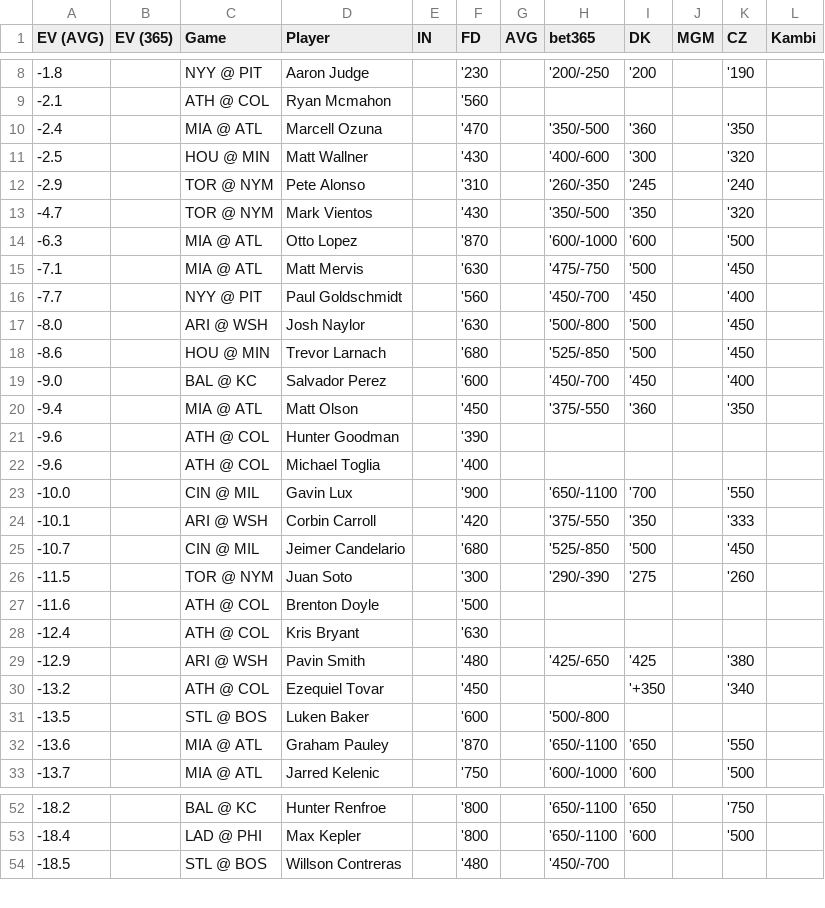
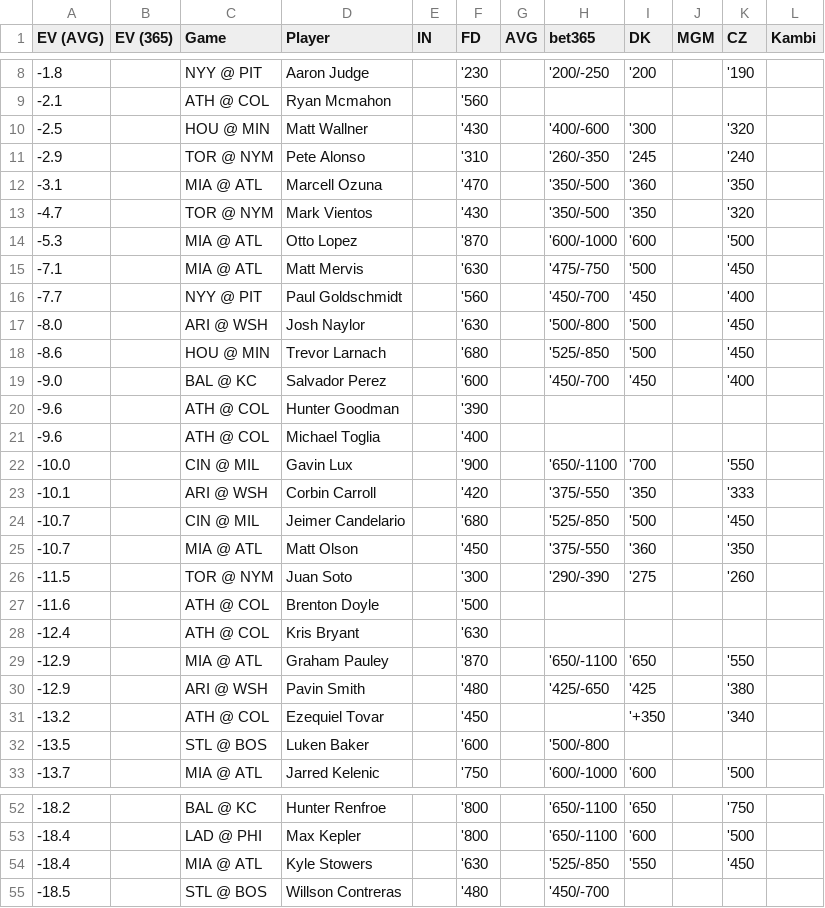
Before and after one commit to zhecht/playerprops, a CSV file: static/dailyev/ev.csv, drawn as a sheet; only a part is shown, gaps mark what is left out; the diff covers the shown part only.

```diff
--- a/static/dailyev/ev.csv
+++ b/static/dailyev/ev.csv
@@ -9,7 +9,7 @@ EV (AVG)	EV (365)	Game	Player	IN	FD	AVG	bet365	DK	MGM	CZ	Kambi
 -2.1		ATH @ COL	Ryan Mcmahon		'560						
--2.4		MIA @ ATL	Marcell Ozuna		'470		'350/-500	'360		'350	
 -2.5		HOU @ MIN	Matt Wallner		'430		'400/-600	'300		'320	
 -2.9		TOR @ NYM	Pete Alonso		'310		'260/-350	'245		'240	
+-3.1		MIA @ ATL	Marcell Ozuna		'470		'350/-500	'360		'350	
 -4.7		TOR @ NYM	Mark Vientos		'430		'350/-500	'350		'320	
--6.3		MIA @ ATL	Otto Lopez		'870		'600/-1000	'600		'500	
+-5.3		MIA @ ATL	Otto Lopez		'870		'600/-1000	'600		'500	
 -7.1		MIA @ ATL	Matt Mervis		'630		'475/-750	'500		'450	
@@ -19,3 +19,2 @@ EV (AVG)	EV (365)	Game	Player	IN	FD	AVG	bet365	DK	MGM	CZ	Kambi
 -9.0		BAL @ KC	Salvador Perez		'600		'450/-700	'450		'400	
--9.4		MIA @ ATL	Matt Olson		'450		'375/-550	'360		'350	
 -9.6		ATH @ COL	Hunter Goodman		'390						
@@ -25,2 +24,3 @@ EV (AVG)	EV (365)	Game	Player	IN	FD	AVG	bet365	DK	MGM	CZ	Kambi
 -10.7		CIN @ MIL	Jeimer Candelario		'680		'525/-850	'500		'450	
+-10.7		MIA @ ATL	Matt Olson		'450		'375/-550	'360		'350	
 -11.5		TOR @ NYM	Juan Soto		'300		'290/-390	'275		'260	
@@ -28,2 +28,3 @@ EV (AVG)	EV (365)	Game	Player	IN	FD	AVG	bet365	DK	MGM	CZ	Kambi
 -12.4		ATH @ COL	Kris Bryant		'630						
+-12.9		MIA @ ATL	Graham Pauley		'870		'650/-1100	'650		'550	
 -12.9		ARI @ WSH	Pavin Smith		'480		'425/-650	'425		'380	
@@ -31,3 +32,2 @@ EV (AVG)	EV (365)	Game	Player	IN	FD	AVG	bet365	DK	MGM	CZ	Kambi
 -13.5		STL @ BOS	Luken Baker		'600		'500/-800				
--13.6		MIA @ ATL	Graham Pauley		'870		'650/-1100	'650		'550	
 -13.7		MIA @ ATL	Jarred Kelenic		'750		'600/-1000	'600		'500	
@@ -53,2 +53,3 @@ EV (AVG)	EV (365)	Game	Player	IN	FD	AVG	bet365	DK	MGM	CZ	Kambi
 -18.4		LAD @ PHI	Max Kepler		'800		'650/-1100	'600		'500	
+-18.4		MIA @ ATL	Kyle Stowers		'630		'525/-850	'550		'450	
 -18.5		STL @ BOS	Willson Contreras		'480		'450/-700				
```
Also changed, not shown: 3 added rows, 4 removed rows and 1 edited cell elsewhere in this file, 5 other files.
